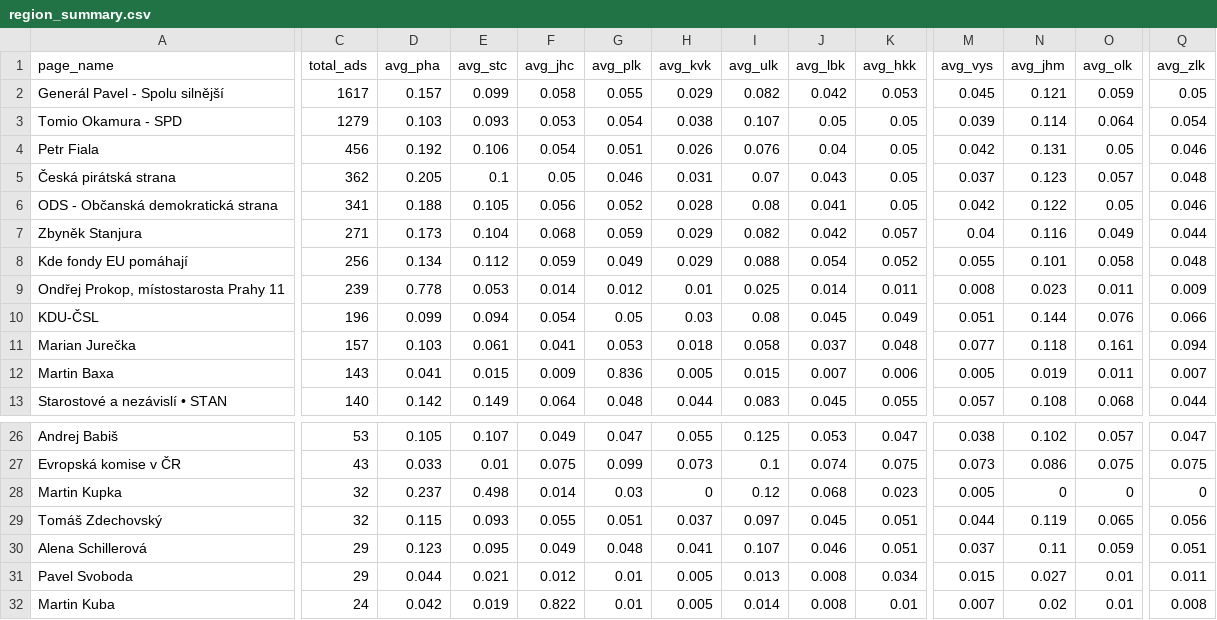
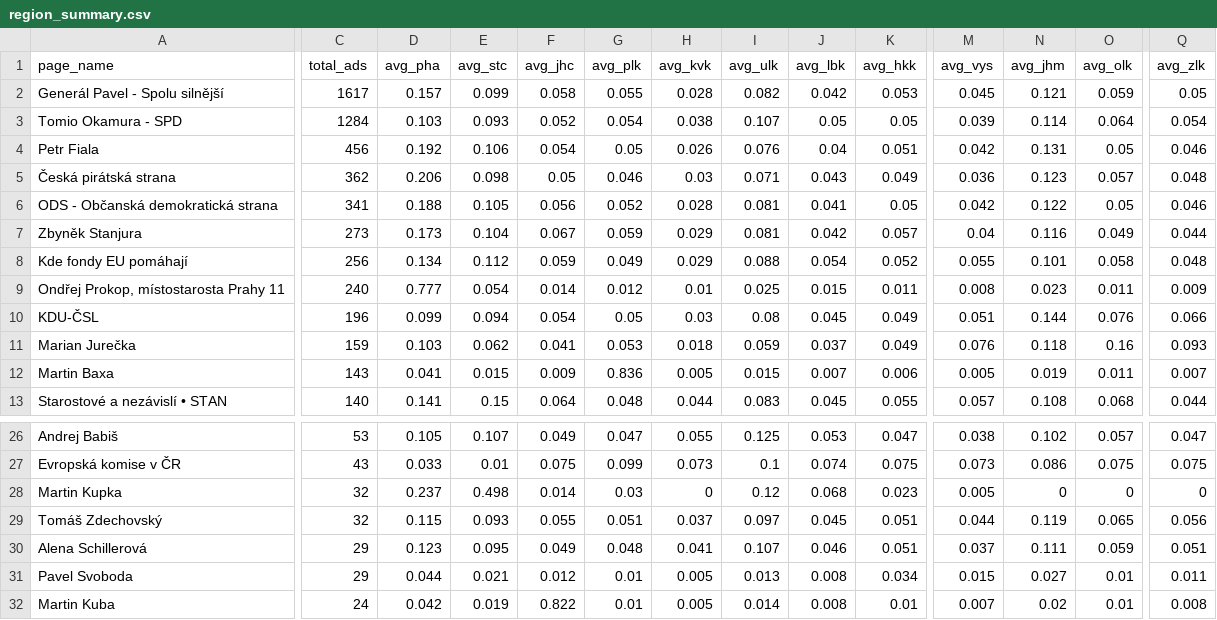
Before and after one commit to opop999/election_monitoring_fb_ads, a CSV file: data/summary_tables/region_summary.csv, drawn as a sheet; only a part is shown, gaps mark what is left out; the diff covers the shown part only; the diff names each change by its address in the sheet, - before the commit and + after, or states it on an @@ line.

```diff
--- a/data/summary_tables/region_summary.csv
+++ b/data/summary_tables/region_summary.csv
-H2 (avg_kvk): 0.029
+H2 (avg_kvk): 0.028
-C3 (total_ads): 1279
+C3 (total_ads): 1284
-F3 (avg_jhc): 0.053
+F3 (avg_jhc): 0.052
-G4 (avg_plk): 0.051
+G4 (avg_plk): 0.05
-K4 (avg_hkk): 0.05
+K4 (avg_hkk): 0.051
-D5 (avg_pha): 0.205
+D5 (avg_pha): 0.206
-E5 (avg_stc): 0.1
+E5 (avg_stc): 0.098
-H5 (avg_kvk): 0.031
+H5 (avg_kvk): 0.03
-I5 (avg_ulk): 0.07
+I5 (avg_ulk): 0.071
-K5 (avg_hkk): 0.05
+K5 (avg_hkk): 0.049
-M5 (avg_vys): 0.037
+M5 (avg_vys): 0.036
-I6 (avg_ulk): 0.08
+I6 (avg_ulk): 0.081
-C7 (total_ads): 271
+C7 (total_ads): 273
-F7 (avg_jhc): 0.068
+F7 (avg_jhc): 0.067
-I7 (avg_ulk): 0.082
+I7 (avg_ulk): 0.081
-C9 (total_ads): 239
+C9 (total_ads): 240
-D9 (avg_pha): 0.778
+D9 (avg_pha): 0.777
-E9 (avg_stc): 0.053
+E9 (avg_stc): 0.054
-J9 (avg_lbk): 0.014
+J9 (avg_lbk): 0.015
-C11 (total_ads): 157
+C11 (total_ads): 159
-E11 (avg_stc): 0.061
+E11 (avg_stc): 0.062
-I11 (avg_ulk): 0.058
+I11 (avg_ulk): 0.059
-K11 (avg_hkk): 0.048
+K11 (avg_hkk): 0.049
-M11 (avg_vys): 0.077
+M11 (avg_vys): 0.076
-O11 (avg_olk): 0.161
+O11 (avg_olk): 0.16
-Q11 (avg_zlk): 0.094
+Q11 (avg_zlk): 0.093
-D13 (avg_pha): 0.142
+D13 (avg_pha): 0.141
-E13 (avg_stc): 0.149
+E13 (avg_stc): 0.15
-N30 (avg_jhm): 0.11
+N30 (avg_jhm): 0.111
```
Also changed, not shown: 1 added row, 1 removed row and 23 edited cells elsewhere in this file, data/demographic_data.csv, data/region_data.csv, 18 other files.
